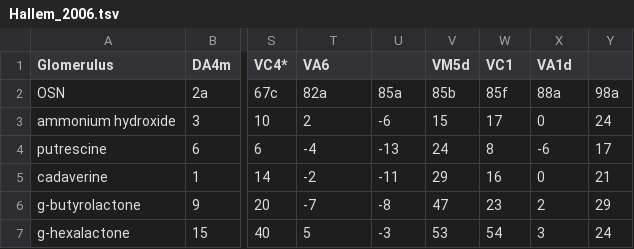
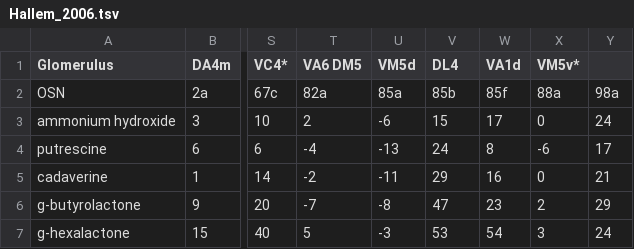
Before and after one commit to chungheng/flyOR, a TSV file: data/Hallem_2006.tsv, drawn as a sheet; only a part is shown, gaps mark what is left out; the diff names each change by its address in the sheet, - before the commit and + after, or states it on an @@ line.

Commit message:
Fix missing entries

```diff
--- a/data/Hallem_2006.tsv
+++ b/data/Hallem_2006.tsv
-T1: VA6
+T1: VA6 DM5
-U1: (empty)
+U1: VM5d
-V1: VM5d
+V1: DL4
-W1: VC1
+W1: VA1d
-X1: VA1d
+X1: VM5v*
```
